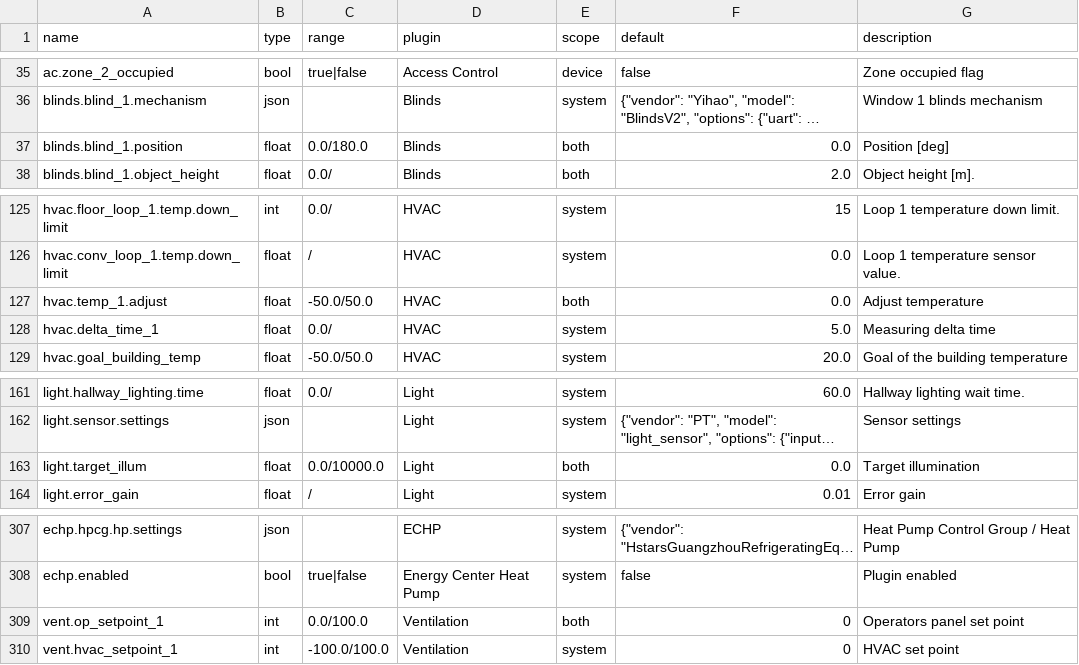
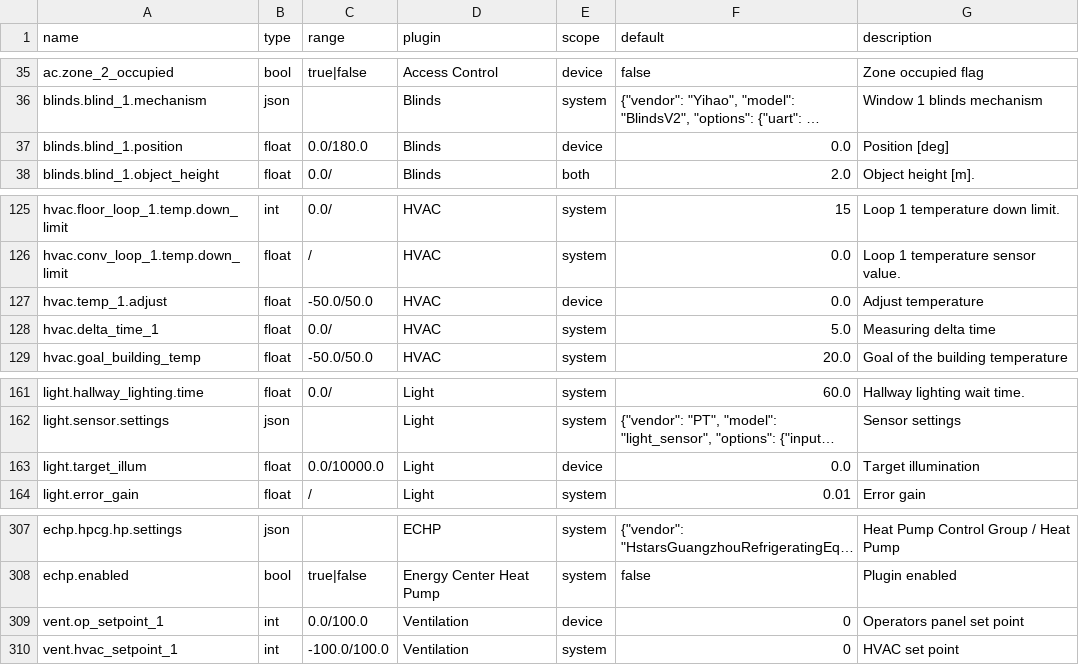
Before and after one commit to bgerp/ztm, a CSV file: registers.csv, drawn as a sheet; only a part is shown, gaps mark what is left out; long unchanged cells end in …; the diff names each change by its address in the sheet, - before the commit and + after, or states it on an @@ line.

Commit message:
Tablet sliders registers direction fix

```diff
--- a/registers.csv
+++ b/registers.csv
-E37 (scope): both
+E37 (scope): device
-E127 (scope): both
+E127 (scope): device
-E163 (scope): both
+E163 (scope): device
-E309 (scope): both
+E309 (scope): device
```
Also changed, not shown: 1 other file.
